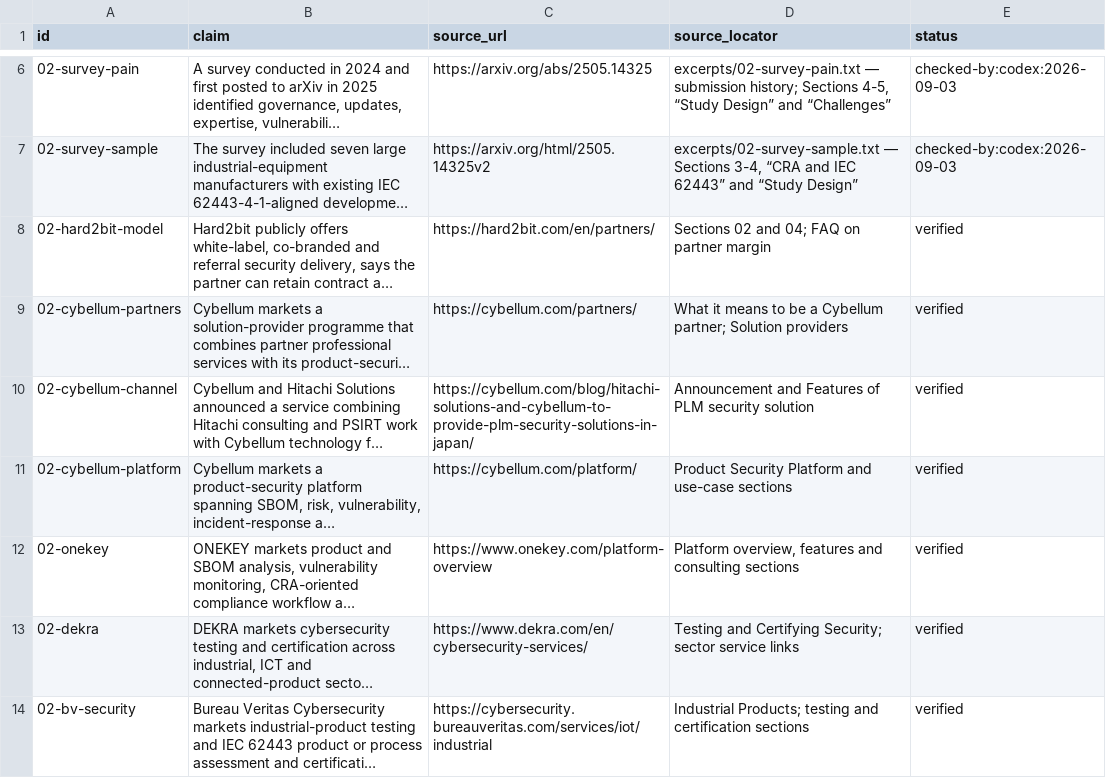
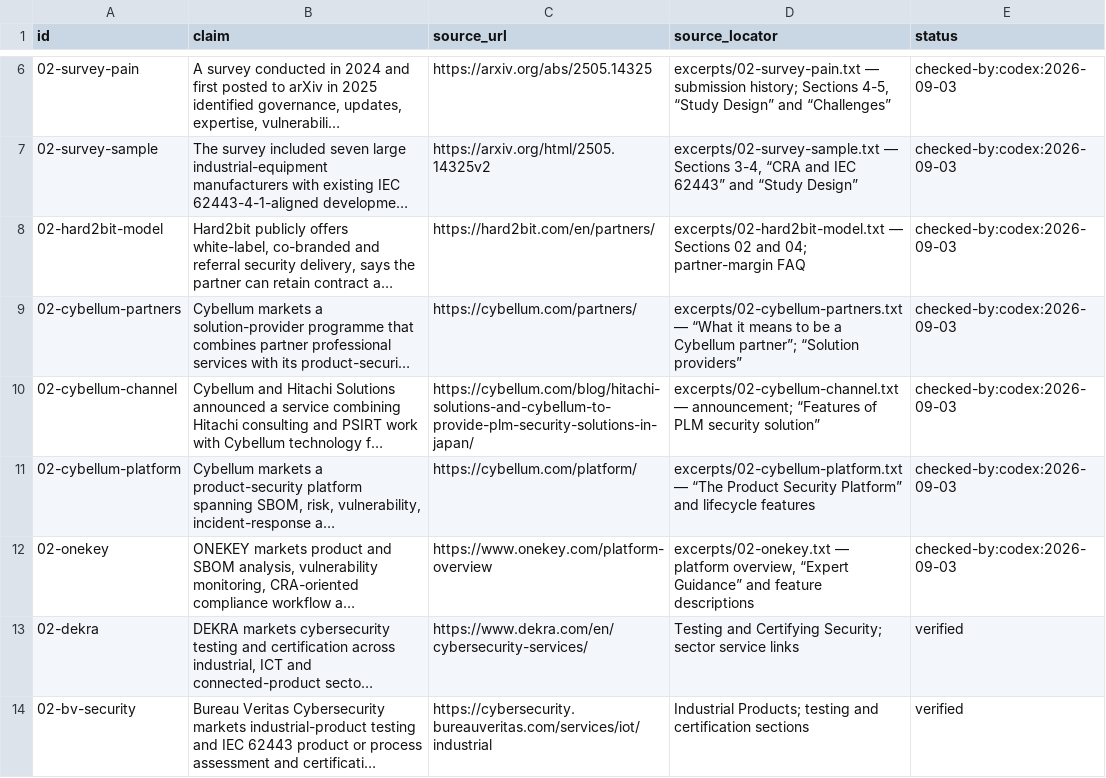
Before and after one commit to AnthonyKot/book18, a TSV file: checks/claims/02.tsv, drawn as a sheet; only a part is shown, gaps mark what is left out; long unchanged cells end in …; the diff names each change by its address in the sheet, - before the commit and + after, or states it on an @@ line.

Commit message:
WIP essay 2 hardening: channel and platform evidence

```diff
--- a/checks/claims/02.tsv
+++ b/checks/claims/02.tsv
-D8 (source_locator): Sections 02 and 04; FAQ on partner margin
+D8 (source_locator): excerpts/02-hard2bit-model.txt — Sections 02 and 04; partner-margin FAQ
-E8:E12 (status): verified
+E8:E12 (status): checked-by:codex:2026-09-03
-D9 (source_locator): What it means to be a Cybellum partner; Solution providers
+D9 (source_locator): excerpts/02-cybellum-partners.txt — “What it means to be a Cybellum partner”; “Solution providers”
-D10 (source_locator): Announcement and Features of PLM security solution
+D10 (source_locator): excerpts/02-cybellum-channel.txt — announcement; “Features of PLM security solution”
-D11 (source_locator): Product Security Platform and use-case sections
+D11 (source_locator): excerpts/02-cybellum-platform.txt — “The Product Security Platform” and lifecycle features
-D12 (source_locator): Platform overview, features and consulting sections
+D12 (source_locator): excerpts/02-onekey.txt — platform overview, “Expert Guidance” and feature descriptions
```
Also changed, not shown: 7 other files.
